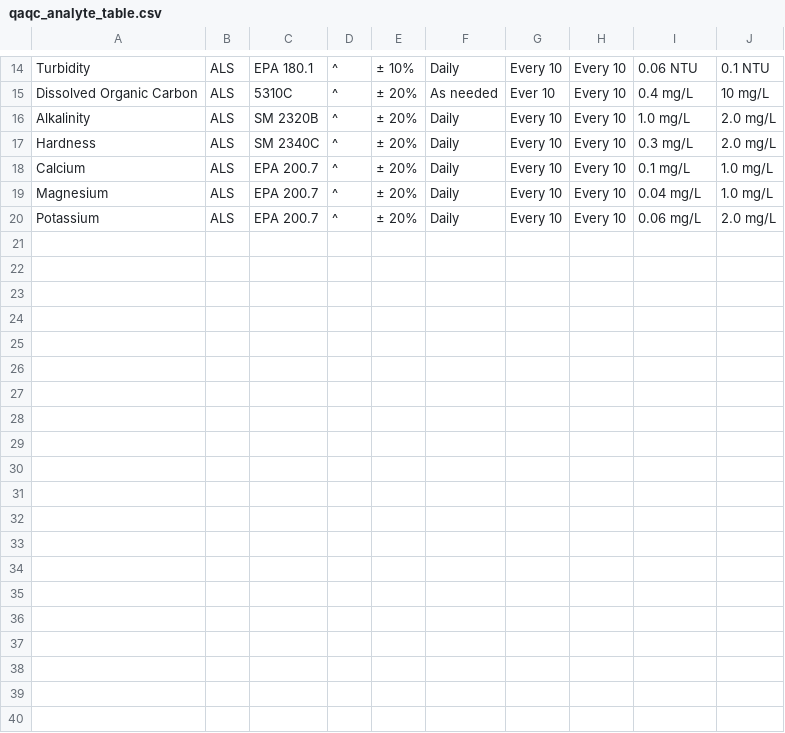
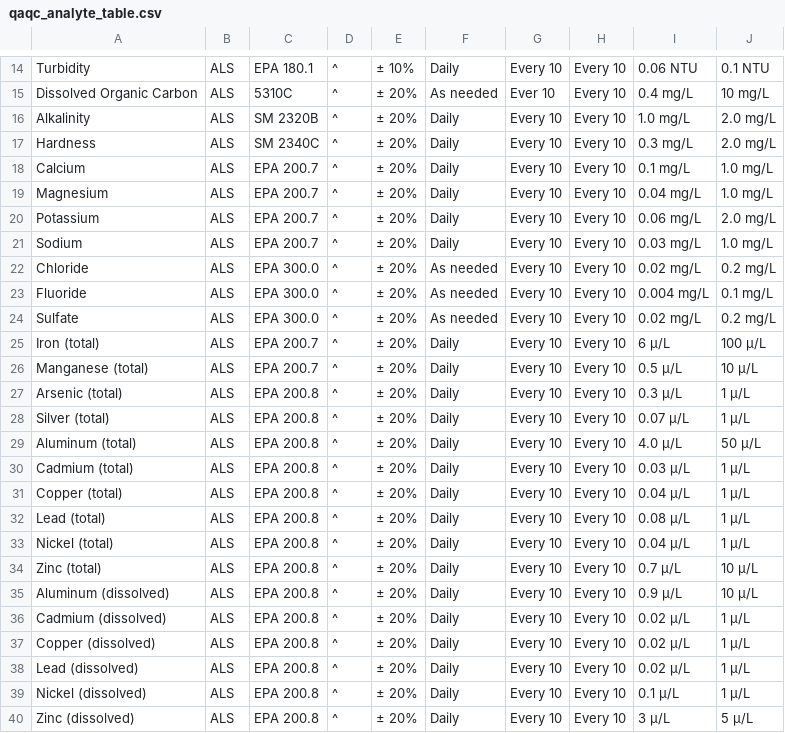
Before and after one commit to BWAM/ReportAutomation, a CSV file: data/qaqc_analyte_table.csv, drawn as a sheet; only a part is shown, gaps mark what is left out; the diff names each change by its address in the sheet, - before the commit and + after, or states it on an @@ line.

Commit message:
adding data including habitat for wallkillonly, tox results, data for analyte table, sites for wallkill only. Updated Section 1A for chemistry, as well as 1C.

```diff
--- a/data/qaqc_analyte_table.csv
+++ b/data/qaqc_analyte_table.csv
+row 21: Sodium | ALS | EPA 200.7 | ^ | ± 20% | Daily | Every 10 | Every 10 | 0.03 mg/L | 1.0 mg/L
+row 22: Chloride | ALS | EPA 300.0 | ^ | ± 20% | As needed | Every 10 | Every 10 | 0.02 mg/L | 0.2 mg/L
+row 23: Fluoride | ALS | EPA 300.0 | ^ | ± 20% | As needed | Every 10 | Every 10 | 0.004 mg/L | 0.1 mg/L
+row 24: Sulfate | ALS | EPA 300.0 | ^ | ± 20% | As needed | Every 10 | Every 10 | 0.02 mg/L | 0.2 mg/L
+row 25: Iron (total) | ALS | EPA 200.7 | ^ | ± 20% | Daily | Every 10 | Every 10 | 6 µ/L | 100 µ/L
+row 26: Manganese (total) | ALS | EPA 200.7 | ^ | ± 20% | Daily | Every 10 | Every 10 | 0.5 µ/L | 10 µ/L
+row 27: Arsenic (total) | ALS | EPA 200.8 | ^ | ± 20% | Daily | Every 10 | Every 10 | 0.3 µ/L | 1 µ/L
+row 28: Silver (total) | ALS | EPA 200.8 | ^ | ± 20% | Daily | Every 10 | Every 10 | 0.07 µ/L | 1 µ/L
+row 29: Aluminum (total) | ALS | EPA 200.8 | ^ | ± 20% | Daily | Every 10 | Every 10 | 4.0 µ/L | 50 µ/L
+row 30: Cadmium (total) | ALS | EPA 200.8 | ^ | ± 20% | Daily | Every 10 | Every 10 | 0.03 µ/L | 1 µ/L
+row 31: Copper (total) | ALS | EPA 200.8 | ^ | ± 20% | Daily | Every 10 | Every 10 | 0.04 µ/L | 1 µ/L
+row 32: Lead (total) | ALS | EPA 200.8 | ^ | ± 20% | Daily | Every 10 | Every 10 | 0.08 µ/L | 1 µ/L
+row 33: Nickel (total) | ALS | EPA 200.8 | ^ | ± 20% | Daily | Every 10 | Every 10 | 0.04 µ/L | 1 µ/L
+row 34: Zinc (total) | ALS | EPA 200.8 | ^ | ± 20% | Daily | Every 10 | Every 10 | 0.7 µ/L | 10 µ/L
+row 35: Aluminum (dissolved) | ALS | EPA 200.8 | ^ | ± 20% | Daily | Every 10 | Every 10 | 0.9 µ/L | 10 µ/L
+row 36: Cadmium (dissolved) | ALS | EPA 200.8 | ^ | ± 20% | Daily | Every 10 | Every 10 | 0.02 µ/L | 1 µ/L
+row 37: Copper (dissolved) | ALS | EPA 200.8 | ^ | ± 20% | Daily | Every 10 | Every 10 | 0.02 µ/L | 1 µ/L
+row 38: Lead (dissolved) | ALS | EPA 200.8 | ^ | ± 20% | Daily | Every 10 | Every 10 | 0.02 µ/L | 1 µ/L
+row 39: Nickel (dissolved) | ALS | EPA 200.8 | ^ | ± 20% | Daily | Every 10 | Every 10 | 0.1 µ/L | 1 µ/L
+row 40: Zinc (dissolved) | ALS | EPA 200.8 | ^ | ± 20% | Daily | Every 10 | Every 10 | 3 µ/L | 5 µ/L
```
Also changed, not shown: 6 other files.
